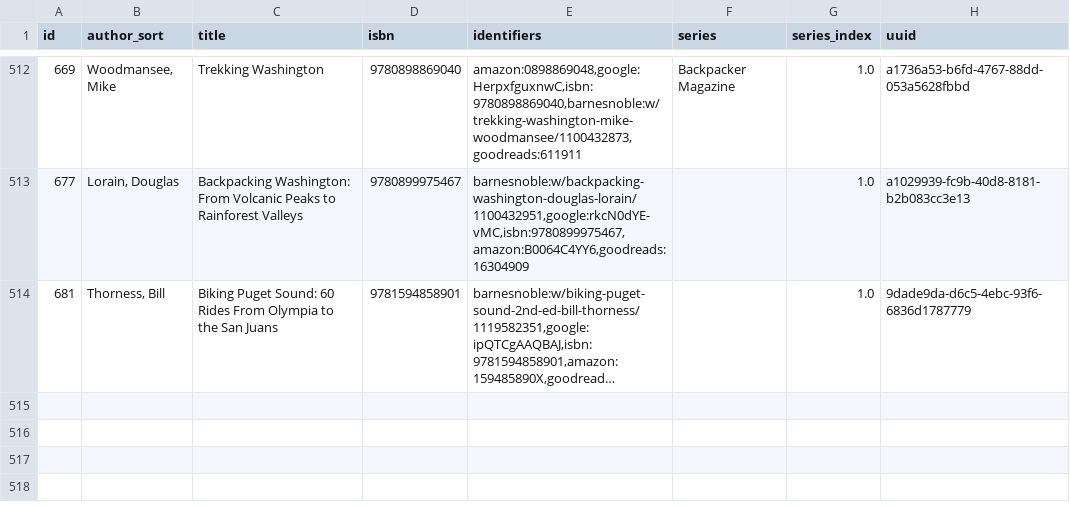
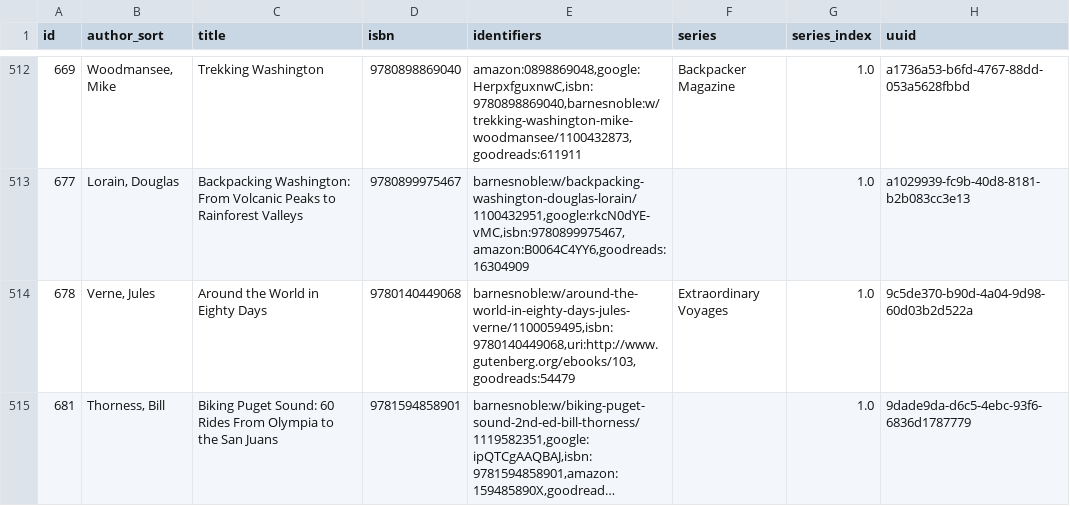
Before and after one commit to pigmonkey/pig-monkey.com, a CSV file: content/media/library/books.csv, drawn as a sheet; only a part is shown, gaps mark what is left out; long unchanged cells end in …; the diff names each change by its address in the sheet, - before the commit and + after, or states it on an @@ line.

Commit message:
update books

```diff
--- a/content/media/library/books.csv
+++ b/content/media/library/books.csv
+row 514: 678 | Verne, Jules | Around the World in Eighty Days | 9780140449068 | barnesnoble:w/around-the-world-in-eighty-days-jules-verne/1100059495,isbn:9780140449068,uri:http://www.gutenberg.org/ebooks/103,goodreads:54479 | Extraordinary Voyages | 1.0 | 9c5de370-b90d-4a04-9d98-60d03b2d522a
```
Also changed, not shown: 1 other file.
